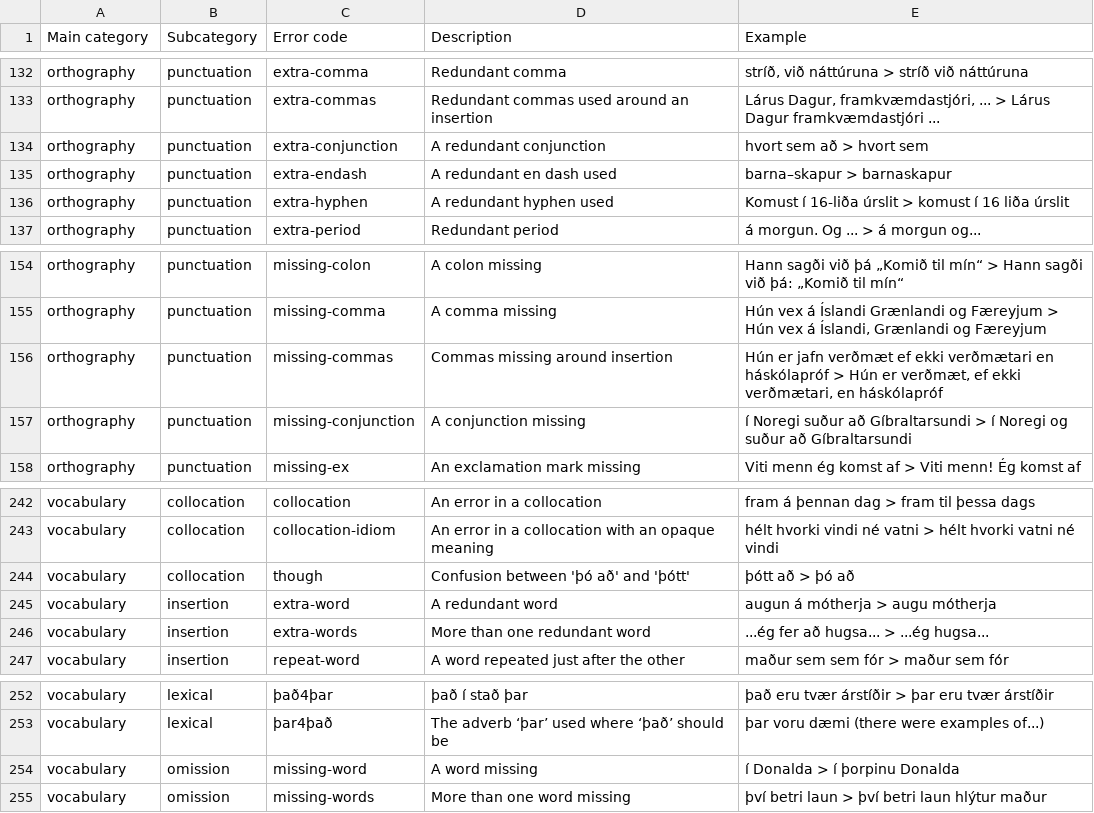
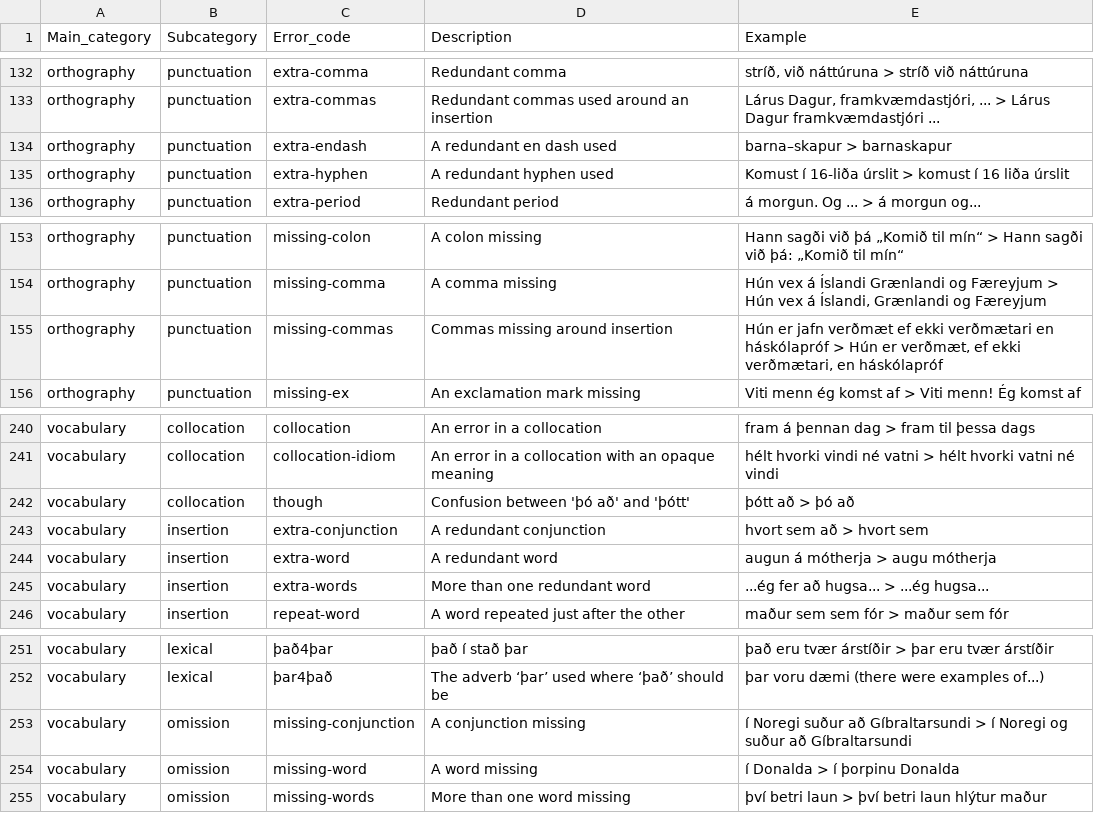
Before and after one commit to antonkarl/iceErrorCorpus, a TSV file: errorCodes.tsv, drawn as a sheet; only a part is shown, gaps mark what is left out; removed rows and columns are numbered as before the commit, all else as after; the diff names each change by its address in the sheet, - before the commit and + after, or states it on an @@ line.

Commit message:
Add files via upload

```diff
--- a/errorCodes.tsv
+++ b/errorCodes.tsv
-A1: Main category
+A1: Main_category
-C1: Error code
+C1: Error_code
-row 134: orthography | punctuation | extra-conjunction | A redundant conjunction | hvort sem að > hvort sem
-row 157: orthography | punctuation | missing-conjunction | A conjunction missing | í Noregi suður að Gíbraltarsundi > í Noregi og suður að Gíbraltarsundi
+row 243: vocabulary | insertion | extra-conjunction | A redundant conjunction | hvort sem að > hvort sem
+row 253: vocabulary | omission | missing-conjunction | A conjunction missing | í Noregi suður að Gíbraltarsundi > í Noregi og suður að Gíbraltarsundi
```
